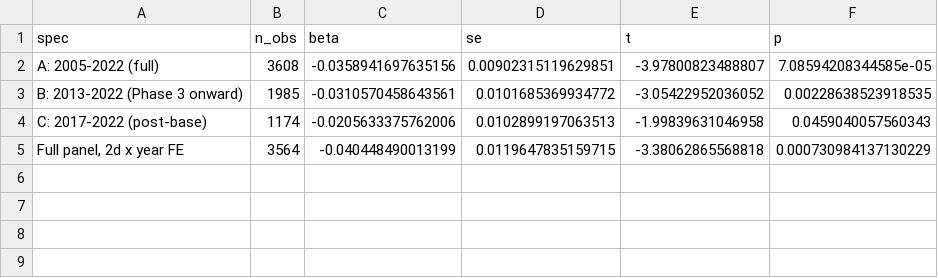
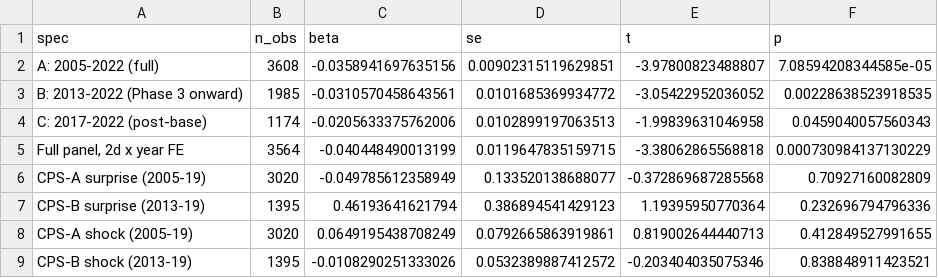
Before and after one commit to gjardad/carbon-leakage, a CSV file: output/tables/phase0_within_ets_cross_sector.csv, drawn as a sheet.

```diff
--- a/output/tables/phase0_within_ets_cross_sector.csv
+++ b/output/tables/phase0_within_ets_cross_sector.csv
@@ -5 +5,5 @@
 "Full panel, 2d x year FE",3564,-0.040448490013199,0.0119647835159715,-3.38062865568818,0.000730984137130229
+"CPS-A surprise (2005-19)",3020,-0.049785612358949,0.133520138688077,-0.372869687285568,0.70927160082809
+"CPS-B surprise (2013-19)",1395,0.46193641621794,0.386894541429123,1.19395950770364,0.232696794796336
+"CPS-A shock (2005-19)",3020,0.0649195438708249,0.0792665863919861,0.819002644440713,0.412849527991655
+"CPS-B shock (2013-19)",1395,-0.0108290251333026,0.0532389887412572,-0.203404035075346,0.838848911423521
```
Also changed, not shown: 2 other files.
